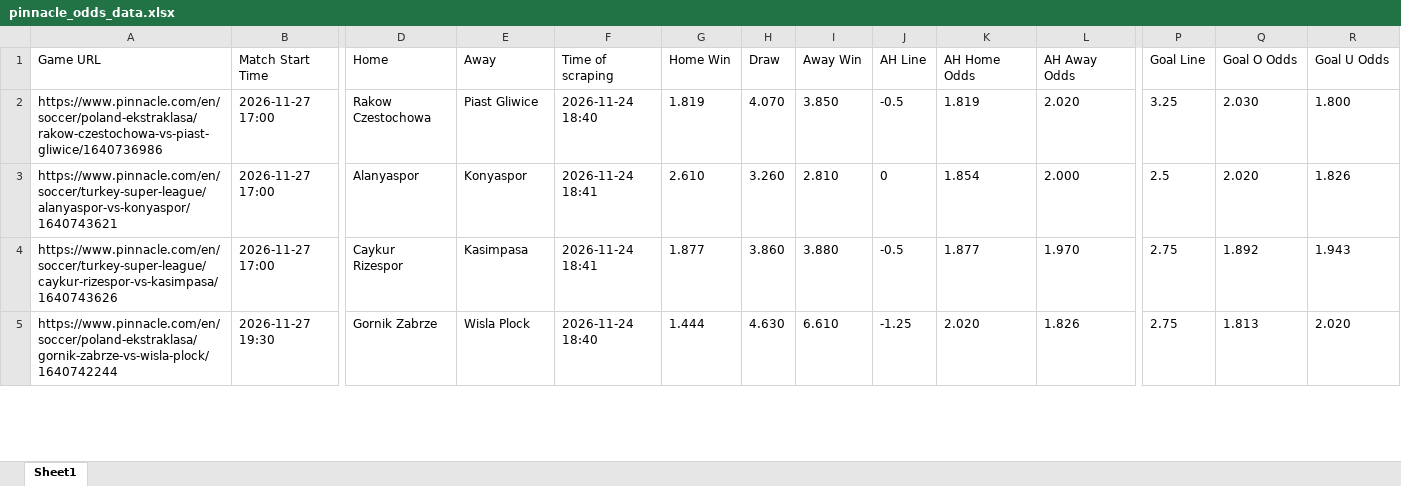
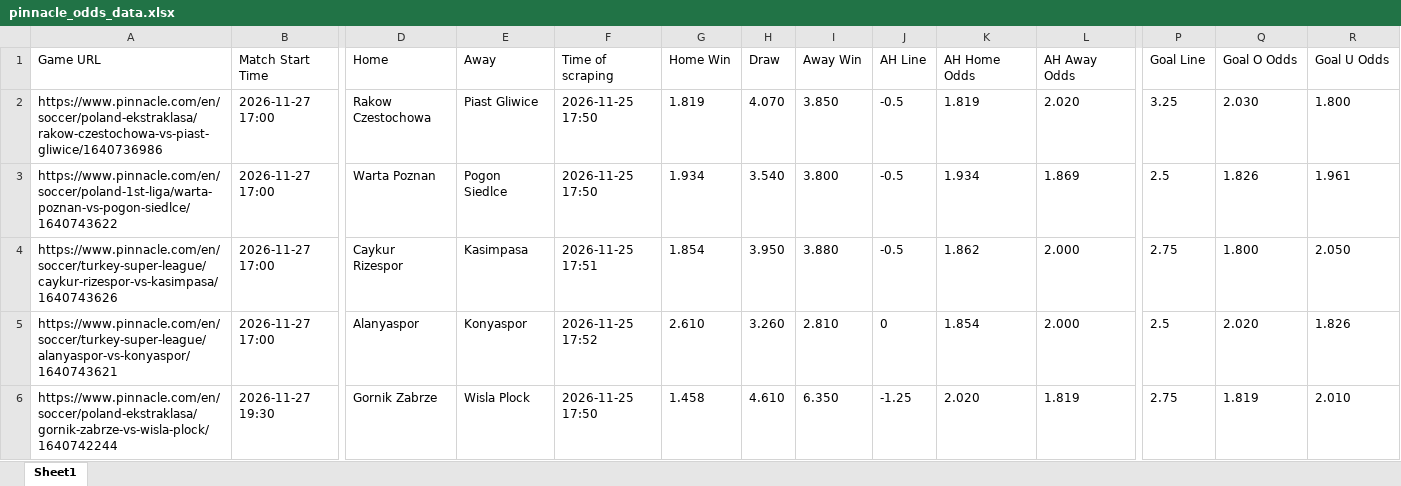
Before and after one commit to super-luke-chambers/pin_scraper, an Excel workbook: outputs/pinnacle_odds_data.xlsx, sheet Sheet1, drawn as a sheet; only a part is shown, gaps mark what is left out; values as stored, in another font and other column widths than the file's, no borders; removed rows and columns are numbered as before the commit, all else as after; rows hold the shown columns only; the diff covers the shown part only; the diff names each change by its address in the sheet, - before the commit and + after, or states it on an @@ line.

```diff
--- a/outputs/pinnacle_odds_data.xlsx (sheet Sheet1)
+++ b/outputs/pinnacle_odds_data.xlsx (sheet Sheet1)
-F2 (Time of scraping): 2026-11-24 18:40
+F2 (Time of scraping): 2026-11-25 17:50
+row 3: https://www.pinnacle.com/en/soccer/poland-1st-liga/warta-poznan-vs-pogon-siedlce/1640743622 | 2026-11-27 17:00 | Warta Poznan | Pogon Siedlce | 2026-11-25 17:50 | 1.934 | 3.540 | 3.800 | -0.5 | 1.934 | 1.869 | 2.5 | 1.826 | 1.961
+row 4: https://www.pinnacle.com/en/soccer/turkey-super-league/caykur-rizespor-vs-kasimpasa/1640743626 | 2026-11-27 17:00 | Caykur Rizespor | Kasimpasa | 2026-11-25 17:51 | 1.854 | 3.950 | 3.880 | -0.5 | 1.862 | 2.000 | 2.75 | 1.800 | 2.050
-F5 (Time of scraping): 2026-11-24 18:41
+F5 (Time of scraping): 2026-11-25 17:52
-row 4: https://www.pinnacle.com/en/soccer/turkey-super-league/caykur-rizespor-vs-kasimpasa/1640743626 | 2026-11-27 17:00 | Caykur Rizespor | Kasimpasa | 2026-11-24 18:41 | 1.877 | 3.860 | 3.880 | -0.5 | 1.877 | 1.970 | 2.75 | 1.892 | 1.943
-F6 (Time of scraping): 2026-11-24 18:40
+F6 (Time of scraping): 2026-11-25 17:50
-G6 (Home Win): 1.444
+G6 (Home Win): 1.458
-H6 (Draw): 4.630
+H6 (Draw): 4.610
-I6 (Away Win): 6.610
+I6 (Away Win): 6.350
-L6 (AH Away Odds): 1.826
+L6 (AH Away Odds): 1.819
-Q6 (Goal O Odds): 1.813
+Q6 (Goal O Odds): 1.819
-R6 (Goal U Odds): 2.020
+R6 (Goal U Odds): 2.010
```
Also changed, not shown: 4 added rows, 4 removed rows and 180 edited cells elsewhere in this sheet, outputs/pinnacle_corners_historical.xlsx, 2 other files.
